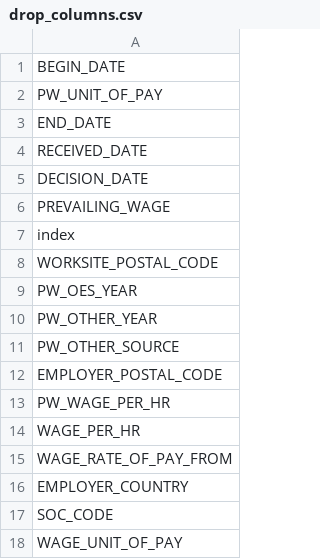
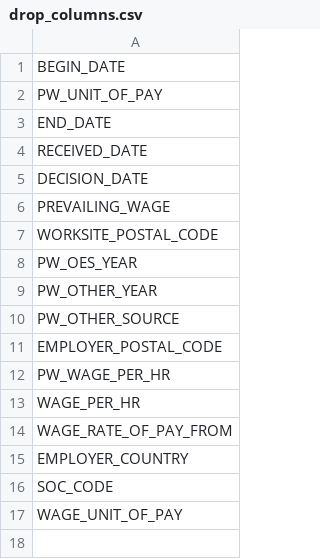
Before and after one commit to sharsulkar/H1B_LCA_outcome_prediction, a CSV file: data/processed/drop_columns.csv, drawn as a sheet.

Commit message:
Update drop_columns.csv

```diff
--- a/data/processed/drop_columns.csv
+++ b/data/processed/drop_columns.csv
@@ -6,3 +6,2 @@ DECISION_DATE
 PREVAILING_WAGE
-index
 WORKSITE_POSTAL_CODE
```
